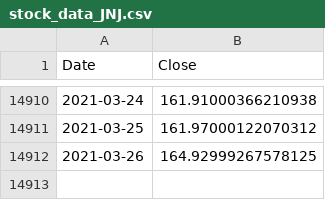
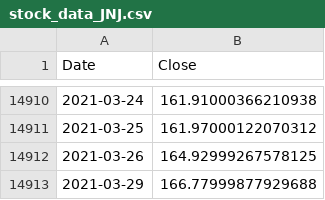
Before and after one commit to anthonypeters/AutomatedTradingBot, a CSV file: CSVz/stock_data_JNJ.csv, drawn as a sheet; only a part is shown, gaps mark what is left out.

```diff
--- a/CSVz/stock_data_JNJ.csv
+++ b/CSVz/stock_data_JNJ.csv
@@ -14912 +14912,2 @@ Date,Close
 2021-03-26,164.92999267578125
+2021-03-29,166.77999877929688
```
Also changed, not shown: CSVz/stock_data_DG.csv, CSVz/stock_data_PG.csv, 8 other files.
